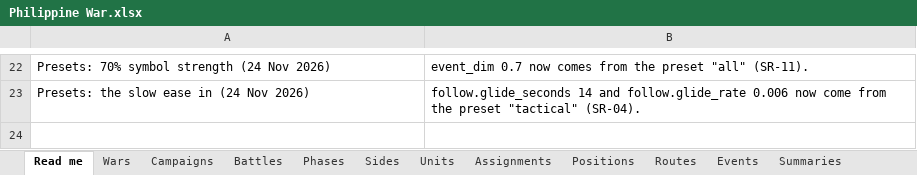
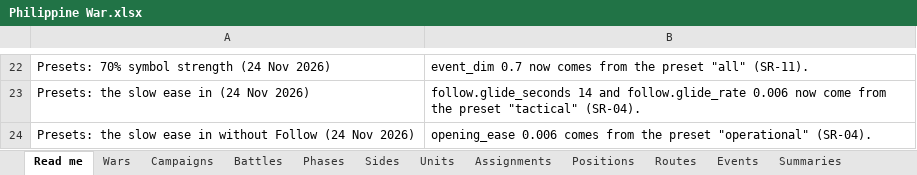
Before and after one commit to mgm9000/WarMapper, an Excel workbook: data/WarMapper battle data/Philippine War.xlsx, sheet Read me, drawn as a sheet; only a part is shown, gaps mark what is left out; values as stored, in another font and other column widths than the file's, no borders; the diff names each change by its address in the sheet, - before the commit and + after, or states it on an @@ line.

```diff
--- a/data/WarMapper battle data/Philippine War.xlsx (sheet Read me)
+++ b/data/WarMapper battle data/Philippine War.xlsx (sheet Read me)
+row 24: Presets: the slow ease in without Follow (24 Nov 2026) | opening_ease 0.006 comes from the preset "operational" (SR-04).
```
Also changed, not shown: data/WarMapper battle data/Revolutionary War.xlsx, data/WarMapper battle data/Sources and notes.xlsx, 13 other files.
